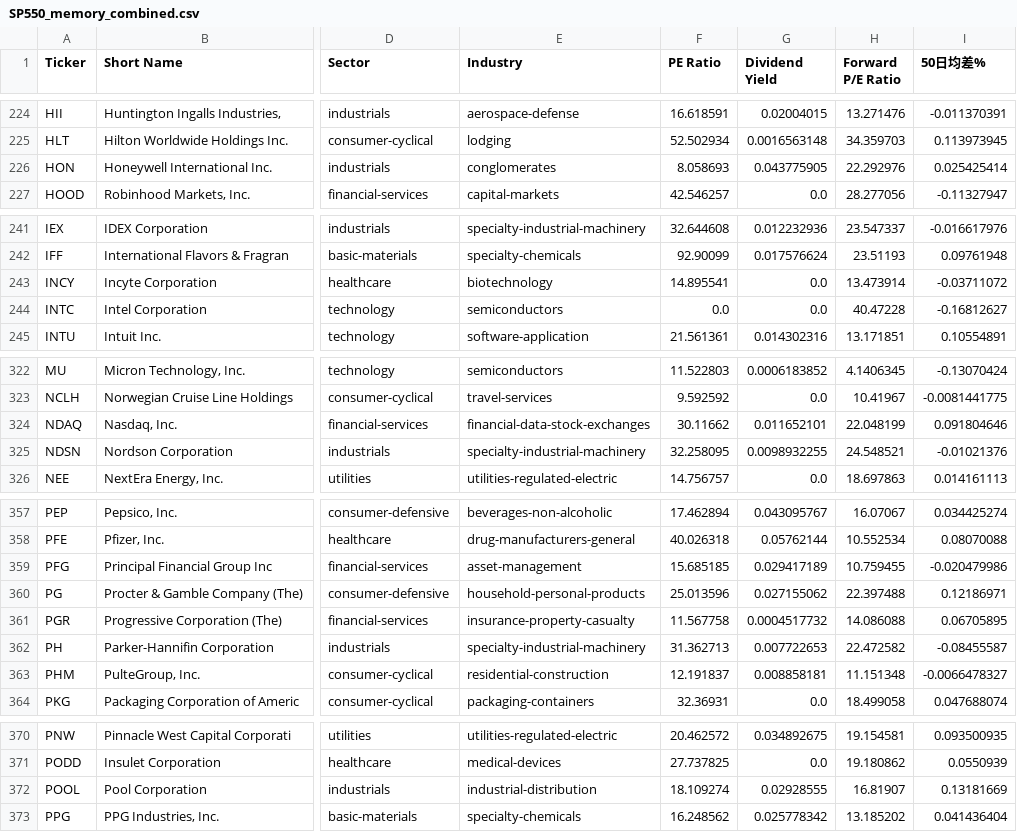
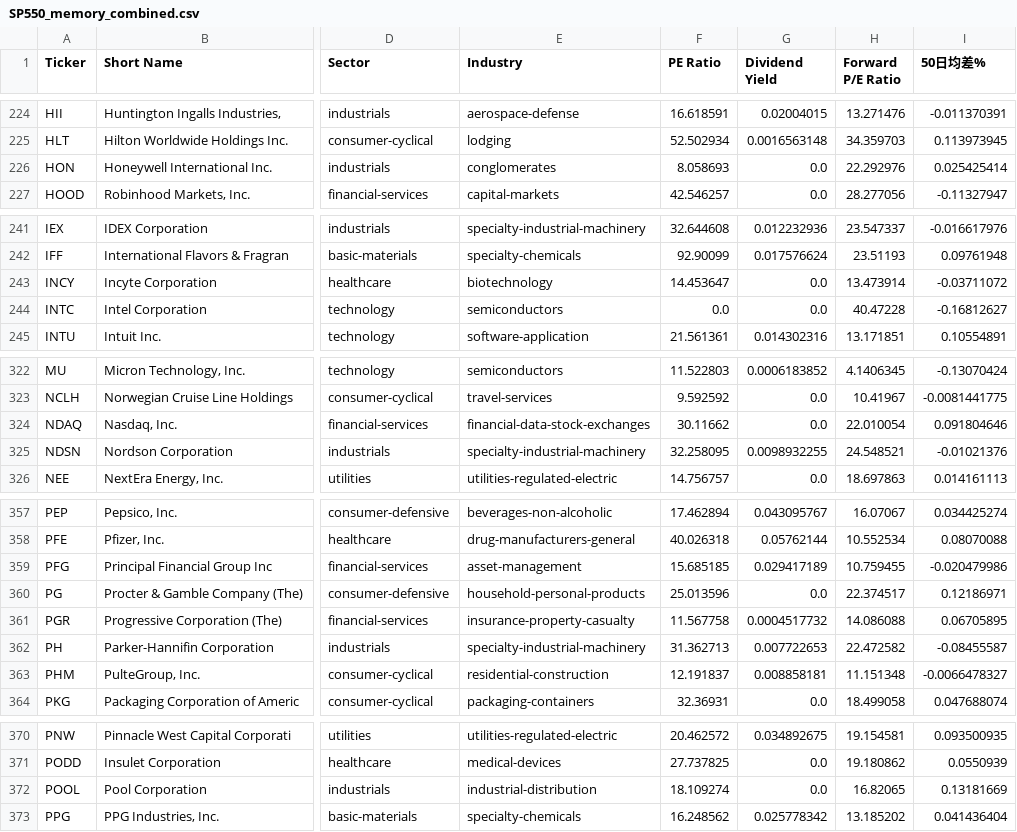
Before and after one commit to chenyicheng2008/sp500-OHLC, a CSV file: data/weekly_reutin/SP550_memory_combined.csv, drawn as a sheet; only a part is shown, gaps mark what is left out; the diff covers the shown part only; the diff names each change by its address in the sheet, - before the commit and + after, or states it on an @@ line.

```diff
--- a/data/weekly_reutin/SP550_memory_combined.csv
+++ b/data/weekly_reutin/SP550_memory_combined.csv
-G226 (Dividend Yield): 0.043775905
+G226 (Dividend Yield): 0.0
-F243 (PE Ratio): 14.895541
+F243 (PE Ratio): 14.453647
-G324 (Dividend Yield): 0.011652101
+G324 (Dividend Yield): 0.0
-H324 (Forward P/E Ratio): 22.048199
+H324 (Forward P/E Ratio): 22.010054
-G360 (Dividend Yield): 0.027155062
+G360 (Dividend Yield): 0.0
-H360 (Forward P/E Ratio): 22.397488
+H360 (Forward P/E Ratio): 22.374517
-G372 (Dividend Yield): 0.02928555
+G372 (Dividend Yield): 0.0
-H372 (Forward P/E Ratio): 16.81907
+H372 (Forward P/E Ratio): 16.82065
```
Also changed, not shown: 3 edited cells elsewhere in this file, data/weekly_reutin/Memory_ohlc.csv, data/weekly_reutin/aisoft_df.csv, 2 other files.
